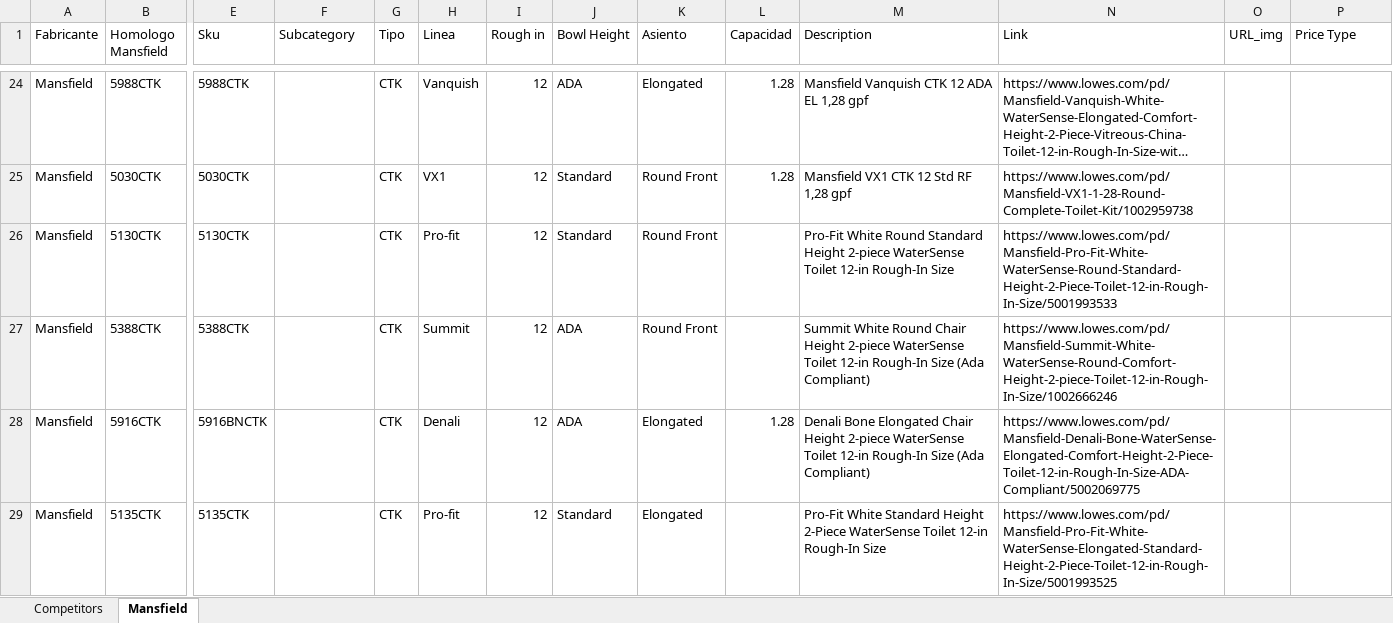
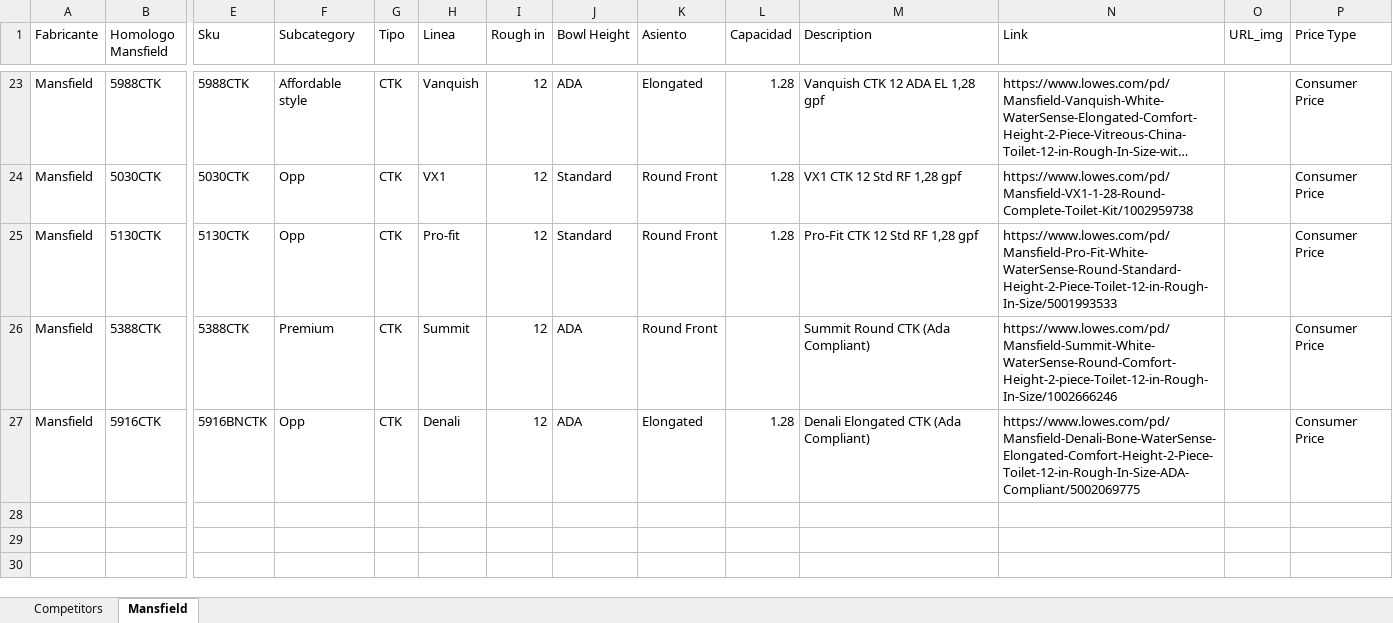
Before and after one commit to jmonsa13/Dash_Pricing_scrapper, an Excel workbook: data/Lowes_Database.xlsx, sheet Mansfield, drawn as a sheet; only a part is shown, gaps mark what is left out; long unchanged cells end in …; values as stored, in another font and other column widths than the file's, no cell formats; table styles not drawn; removed rows and columns are numbered as before the commit, all else as after; rows hold the shown columns only; the diff covers the shown part only; the diff names each change by its address in the sheet, - before the commit and + after, or states it on an @@ line.

Commit message:
Wholesaler and Lowes Autoscraper update

```diff
--- a/data/Lowes_Database.xlsx (sheet Mansfield)
+++ b/data/Lowes_Database.xlsx (sheet Mansfield)
-F23 (Subcategory): (empty)
+F23 (Subcategory): Affordable style
-M23 (Description): Mansfield Vanquish CTK 12 ADA EL 1,28 gpf
+M23 (Description): Vanquish CTK 12 ADA EL 1,28 gpf
-P23:P27 (Price Type): (empty)
+P23:P27 (Price Type): Consumer Price
-F24:F25 (Subcategory): (empty)
+F24:F25 (Subcategory): Opp
-M24 (Description): Mansfield VX1 CTK 12 Std RF 1,28 gpf
+M24 (Description): VX1 CTK 12 Std RF 1,28 gpf
-L25 (Capacidad): (empty)
+L25 (Capacidad): 1.28
-M25 (Description): Pro-Fit White Round Standard Height 2-piece WaterSense Toilet 12-in Rough-In Size
+M25 (Description): Pro-Fit CTK 12 Std RF 1,28 gpf
-F26 (Subcategory): (empty)
+F26 (Subcategory): Premium
-M26 (Description): Summit White Round Chair Height 2-piece WaterSense Toilet 12-in Rough-In Size (Ada Compliant)
+M26 (Description): Summit Round CTK (Ada Compliant)
-F27 (Subcategory): (empty)
+F27 (Subcategory): Opp
-M27 (Description): Denali Bone Elongated Chair Height 2-piece WaterSense Toilet 12-in Rough-In Size (Ada Compliant)
+M27 (Description): Denali Elongated CTK (Ada Compliant)
-row 29: Mansfield | 5135CTK | 5135CTK |  | CTK | Pro-fit | 12 | Standard | Elongated |  | Pro-Fit White Standard Height 2-Piece WaterSense Toilet 12-in Rough-In Size | https://www.lowes.com/pd/Mansfield-Pro-Fit-White-WaterSense-Elongated-Standard-Height-2-Piece-Toilet-12-in-Rough-In-Size/5001993525
```
Also changed, not shown: 6 removed rows and 63 edited cells elsewhere in this sheet, sheet Competitors, cell formats.
